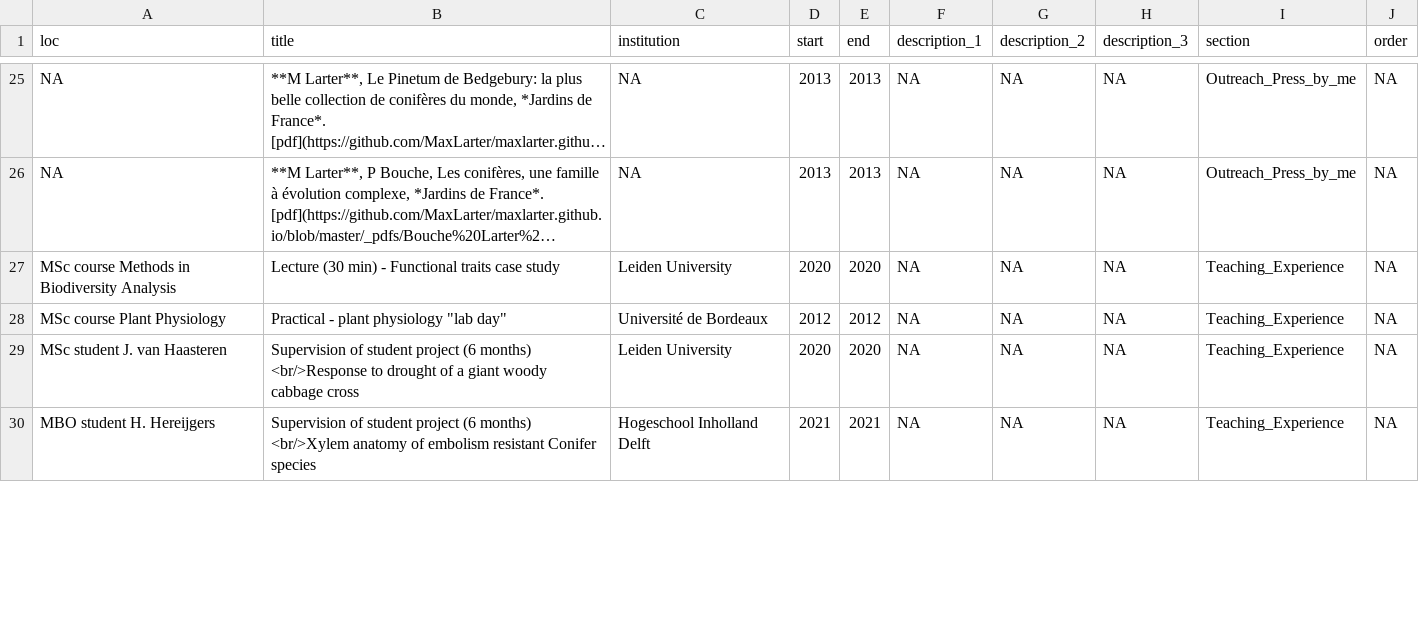
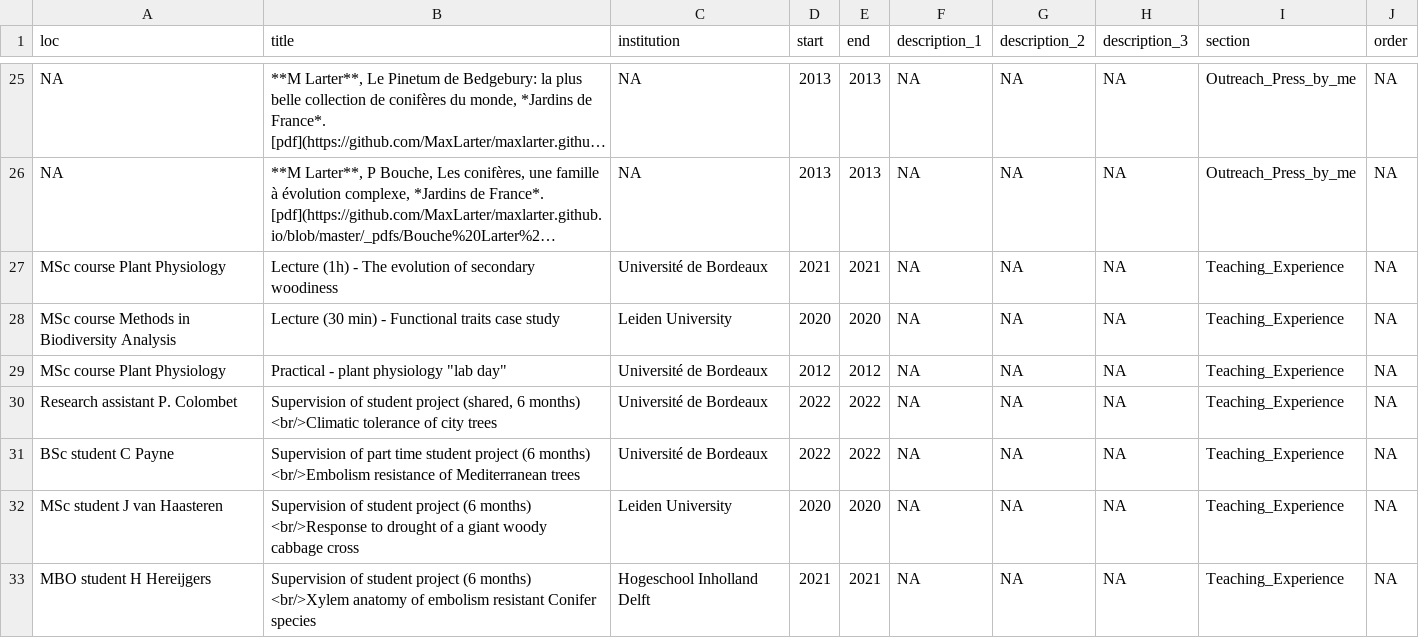
Before and after one commit to MaxLarter/maxlarter.github.io, a CSV file: cv/CV_larter.csv, drawn as a sheet; only a part is shown, gaps mark what is left out; long unchanged cells end in …; addresses are those after the commit; the diff covers the shown part only; the diff names each change by its address in the sheet, - before the commit and + after, or states it on an @@ line.

```diff
--- a/cv/CV_larter.csv
+++ b/cv/CV_larter.csv
+row 27: MSc course Plant Physiology | Lecture (1h) - The evolution of secondary woodiness | Université de Bordeaux | 2021 | 2021 | NA | NA | NA | Teaching_Experience | NA
+row 30: Research assistant P. Colombet | Supervision of student project (shared, 6 months) <br/>Climatic tolerance of city trees | Université de Bordeaux | 2022 | 2022 | NA | NA | NA | Teaching_Experience | NA
+row 31: BSc student C Payne | Supervision of part time student project (6 months) <br/>Embolism resistance of Mediterranean trees | Université de Bordeaux | 2022 | 2022 | NA | NA | NA | Teaching_Experience | NA
-A32 (loc): MSc student J. van Haasteren
+A32 (loc): MSc student J van Haasteren
-A33 (loc): MBO student H. Hereijgers
+A33 (loc): MBO student H Hereijgers
```
Also changed, not shown: 6 edited cells elsewhere in this file, 5 other files.
